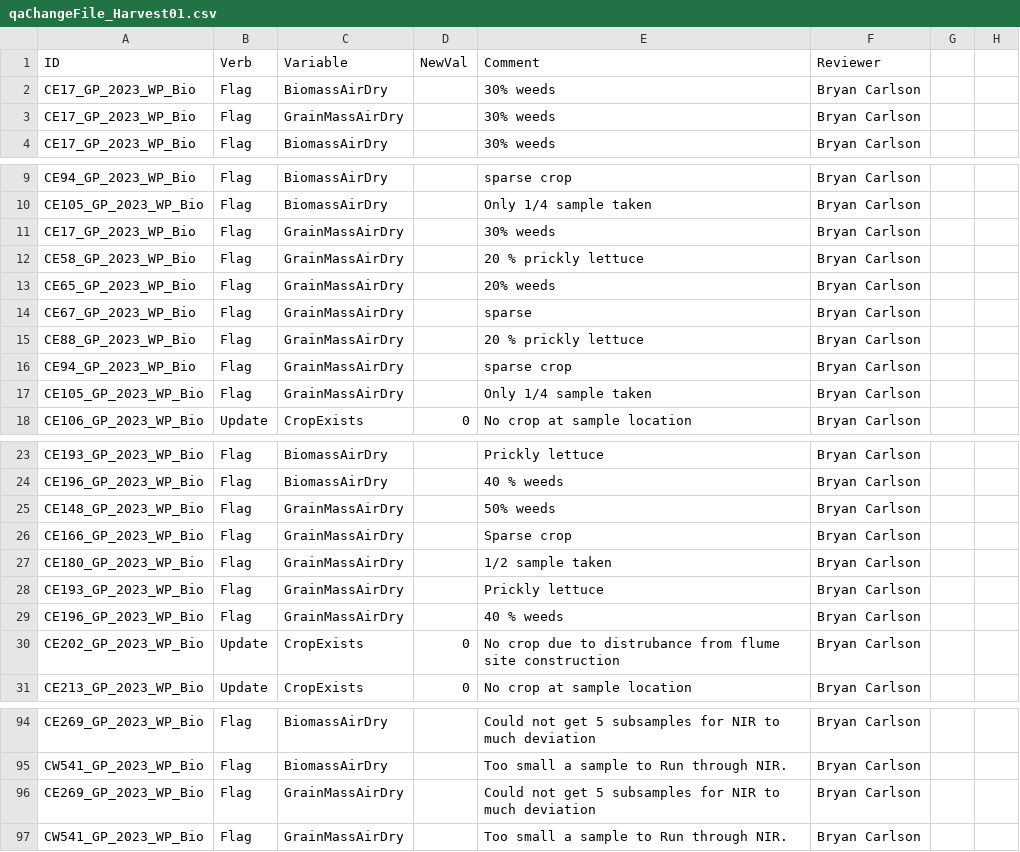
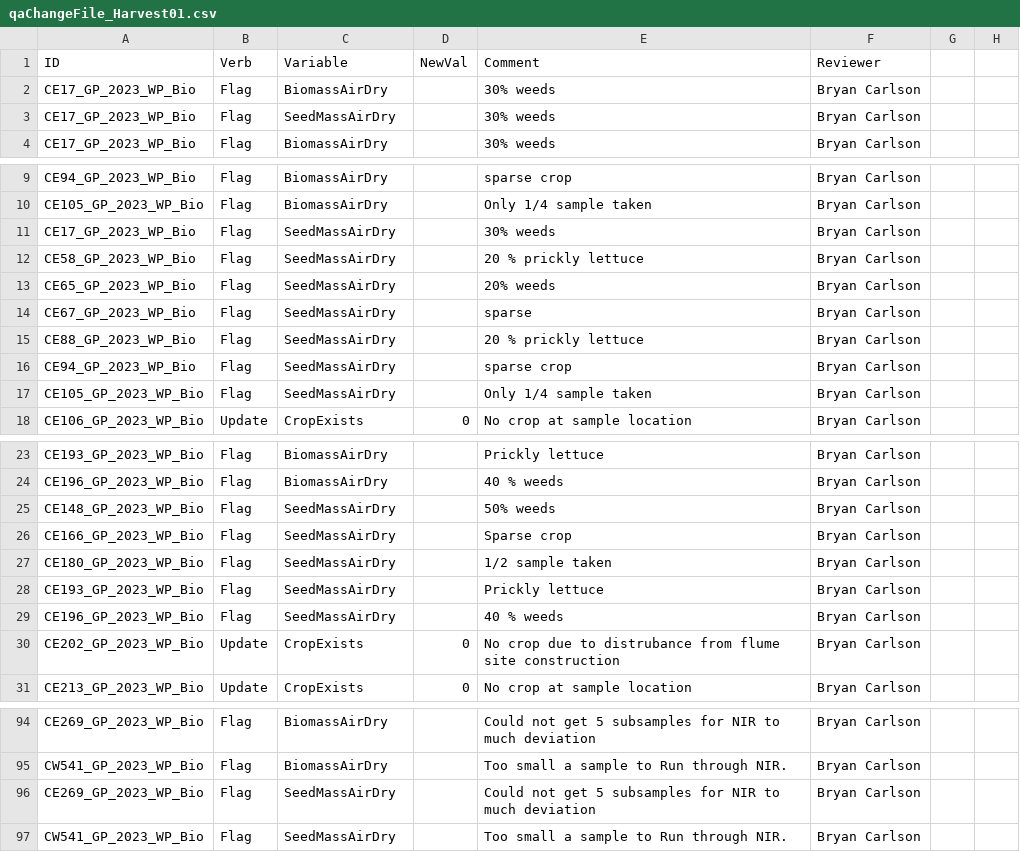
Before and after one commit to cafltar/CafPlantGridPointSurvey_ProcessHarvest, a CSV file: data/input/HarvestYear/HY2023/qaChangeFile_Harvest01.csv, drawn as a sheet; only a part is shown, gaps mark what is left out; the diff covers the shown part only.

```diff
--- a/data/input/HarvestYear/HY2023/qaChangeFile_Harvest01.csv
+++ b/data/input/HarvestYear/HY2023/qaChangeFile_Harvest01.csv
@@ -2,3 +2,3 @@ ID,Verb,Variable,NewVal,Comment,Reviewer,,
 CE17_GP_2023_WP_Bio,Flag,BiomassAirDry,,30% weeds,Bryan Carlson,,
-CE17_GP_2023_WP_Bio,Flag,GrainMassAirDry,,30% weeds,Bryan Carlson,,
+CE17_GP_2023_WP_Bio,Flag,SeedMassAirDry,,30% weeds,Bryan Carlson,,
 CE17_GP_2023_WP_Bio,Flag,BiomassAirDry,,30% weeds,Bryan Carlson,,
@@ -10,9 +10,9 @@ CE94_GP_2023_WP_Bio,Flag,BiomassAirDry,,sparse crop,Bryan Carlson,,
 CE105_GP_2023_WP_Bio,Flag,BiomassAirDry,,Only 1/4 sample taken,Bryan Carlson,,
-CE17_GP_2023_WP_Bio,Flag,GrainMassAirDry,,30% weeds,Bryan Carlson,,
-CE58_GP_2023_WP_Bio,Flag,GrainMassAirDry,,20 % prickly lettuce,Bryan Carlson,,
-CE65_GP_2023_WP_Bio,Flag,GrainMassAirDry,,20% weeds,Bryan Carlson,,
-CE67_GP_2023_WP_Bio,Flag,GrainMassAirDry,,sparse ,Bryan Carlson,,
-CE88_GP_2023_WP_Bio,Flag,GrainMassAirDry,,20 % prickly lettuce,Bryan Carlson,,
-CE94_GP_2023_WP_Bio,Flag,GrainMassAirDry,,sparse crop,Bryan Carlson,,
-CE105_GP_2023_WP_Bio,Flag,GrainMassAirDry,,Only 1/4 sample taken,Bryan Carlson,,
+CE17_GP_2023_WP_Bio,Flag,SeedMassAirDry,,30% weeds,Bryan Carlson,,
+CE58_GP_2023_WP_Bio,Flag,SeedMassAirDry,,20 % prickly lettuce,Bryan Carlson,,
+CE65_GP_2023_WP_Bio,Flag,SeedMassAirDry,,20% weeds,Bryan Carlson,,
+CE67_GP_2023_WP_Bio,Flag,SeedMassAirDry,,sparse ,Bryan Carlson,,
+CE88_GP_2023_WP_Bio,Flag,SeedMassAirDry,,20 % prickly lettuce,Bryan Carlson,,
+CE94_GP_2023_WP_Bio,Flag,SeedMassAirDry,,sparse crop,Bryan Carlson,,
+CE105_GP_2023_WP_Bio,Flag,SeedMassAirDry,,Only 1/4 sample taken,Bryan Carlson,,
 CE106_GP_2023_WP_Bio,Update,CropExists,0,No crop at sample location,Bryan Carlson,,
@@ -24,7 +24,7 @@ CE193_GP_2023_WP_Bio,Flag,BiomassAirDry,,Prickly lettuce,Bryan Carlson,,
 CE196_GP_2023_WP_Bio,Flag,BiomassAirDry,,40 % weeds,Bryan Carlson,,
-CE148_GP_2023_WP_Bio,Flag,GrainMassAirDry,,50% weeds,Bryan Carlson,,
-CE166_GP_2023_WP_Bio,Flag,GrainMassAirDry,,Sparse crop,Bryan Carlson,,
-CE180_GP_2023_WP_Bio,Flag,GrainMassAirDry,,1/2 sample taken,Bryan Carlson,,
-CE193_GP_2023_WP_Bio,Flag,GrainMassAirDry,,Prickly lettuce,Bryan Carlson,,
-CE196_GP_2023_WP_Bio,Flag,GrainMassAirDry,,40 % weeds,Bryan Carlson,,
+CE148_GP_2023_WP_Bio,Flag,SeedMassAirDry,,50% weeds,Bryan Carlson,,
+CE166_GP_2023_WP_Bio,Flag,SeedMassAirDry,,Sparse crop,Bryan Carlson,,
+CE180_GP_2023_WP_Bio,Flag,SeedMassAirDry,,1/2 sample taken,Bryan Carlson,,
+CE193_GP_2023_WP_Bio,Flag,SeedMassAirDry,,Prickly lettuce,Bryan Carlson,,
+CE196_GP_2023_WP_Bio,Flag,SeedMassAirDry,,40 % weeds,Bryan Carlson,,
 CE202_GP_2023_WP_Bio,Update,CropExists,0,No crop due to distrubance from flume site construction,Bryan Carlson,,
@@ -95,3 +95,3 @@ CE269_GP_2023_WP_Bio,Flag,BiomassAirDry,,Could not get 5 subsamples for NIR to m
 CW541_GP_2023_WP_Bio,Flag,BiomassAirDry,,Too small a sample to Run through NIR. ,Bryan Carlson,,
-CE269_GP_2023_WP_Bio,Flag,GrainMassAirDry,,Could not get 5 subsamples for NIR to much deviation,Bryan Carlson,,
-CW541_GP_2023_WP_Bio,Flag,GrainMassAirDry,,Too small a sample to Run through NIR. ,Bryan Carlson,,
+CE269_GP_2023_WP_Bio,Flag,SeedMassAirDry,,Could not get 5 subsamples for NIR to much deviation,Bryan Carlson,,
+CW541_GP_2023_WP_Bio,Flag,SeedMassAirDry,,Too small a sample to Run through NIR. ,Bryan Carlson,,
```
Also changed, not shown: 26 edited cells elsewhere in this file, data/input/HarvestYear/HY2017/qaChangeFile_HandHarvestHY2017.csv, data/input/HarvestYear/HY2018/qaChangeFile_HandHarvestHY2018.csv, 9 other files.
